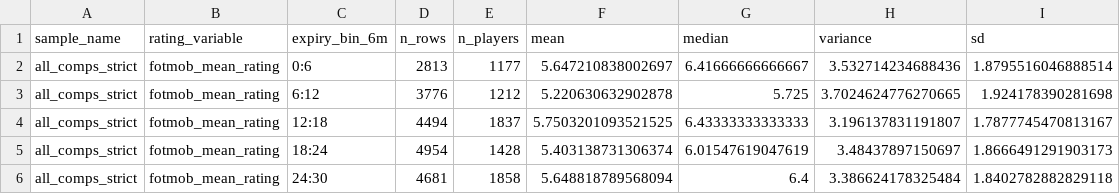
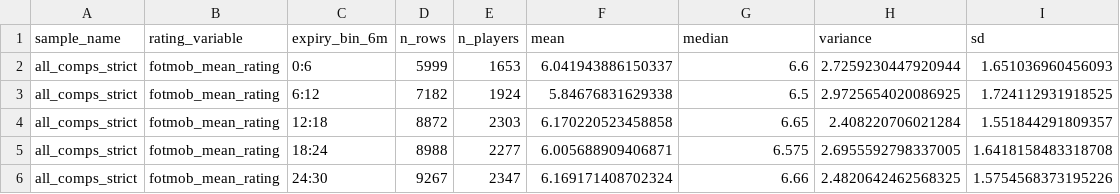
Before and after one commit to Holmarker/thesis, a CSV file: results/fotmob_descriptives/fotmob_rating_by_expiry_bin_summary.csv, drawn as a sheet; only a part is shown; the diff covers the shown part only.

```diff
--- a/results/fotmob_descriptives/fotmob_rating_by_expiry_bin_summary.csv
+++ b/results/fotmob_descriptives/fotmob_rating_by_expiry_bin_summary.csv
@@ -1,6 +1,6 @@
 sample_name,rating_variable,expiry_bin_6m,n_rows,n_players,mean,median,variance,sd
-all_comps_strict,fotmob_mean_rating,0:6,2813,1177,5.647210838002697,6.41666666666667,3.532714234688436,1.8795516046888514
-all_comps_strict,fotmob_mean_rating,6:12,3776,1212,5.220630632902878,5.725,3.7024624776270665,1.924178390281698
-all_comps_strict,fotmob_mean_rating,12:18,4494,1837,5.7503201093521525,6.43333333333333,3.196137831191807,1.7877745470813167
-all_comps_strict,fotmob_mean_rating,18:24,4954,1428,5.403138731306374,6.01547619047619,3.48437897150697,1.8666491291903173
-all_comps_strict,fotmob_mean_rating,24:30,4681,1858,5.648818789568094,6.4,3.386624178325484,1.8402782882829118
+all_comps_strict,fotmob_mean_rating,0:6,5999,1653,6.041943886150337,6.6,2.7259230447920944,1.651036960456093
+all_comps_strict,fotmob_mean_rating,6:12,7182,1924,5.84676831629338,6.5,2.9725654020086925,1.724112931918525
+all_comps_strict,fotmob_mean_rating,12:18,8872,2303,6.170220523458858,6.65,2.408220706021284,1.551844291809357
+all_comps_strict,fotmob_mean_rating,18:24,8988,2277,6.005688909406871,6.575,2.6955592798337005,1.6418158483318708
+all_comps_strict,fotmob_mean_rating,24:30,9267,2347,6.169171408702324,6.66,2.4820642462568325,1.5754568373195226
```
Also changed, not shown: 161 edited cells elsewhere in this file, results/fotmob_descriptives/fotmob_rating_by_position_summary.csv, results/fotmob_descriptives/fotmob_rating_by_top_league_summary.csv, 34 other files.
